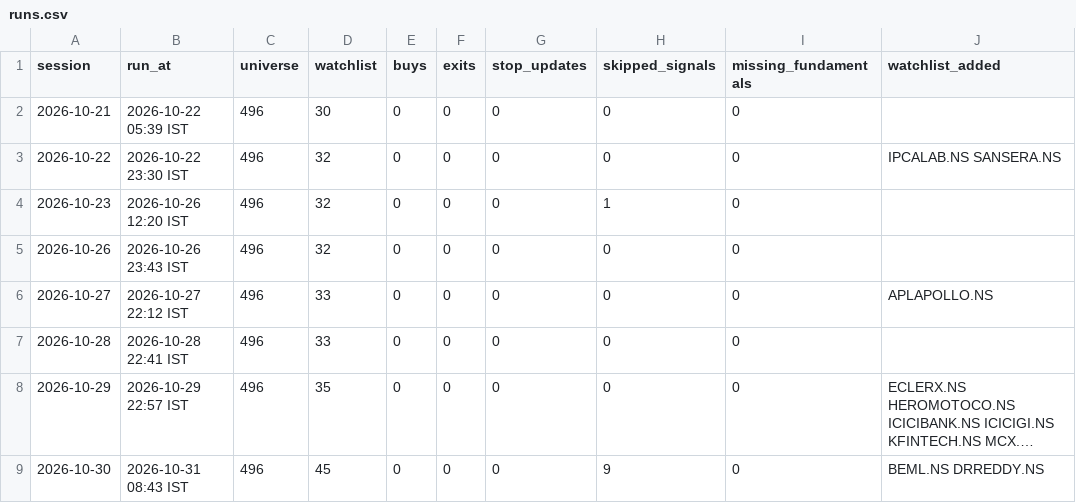
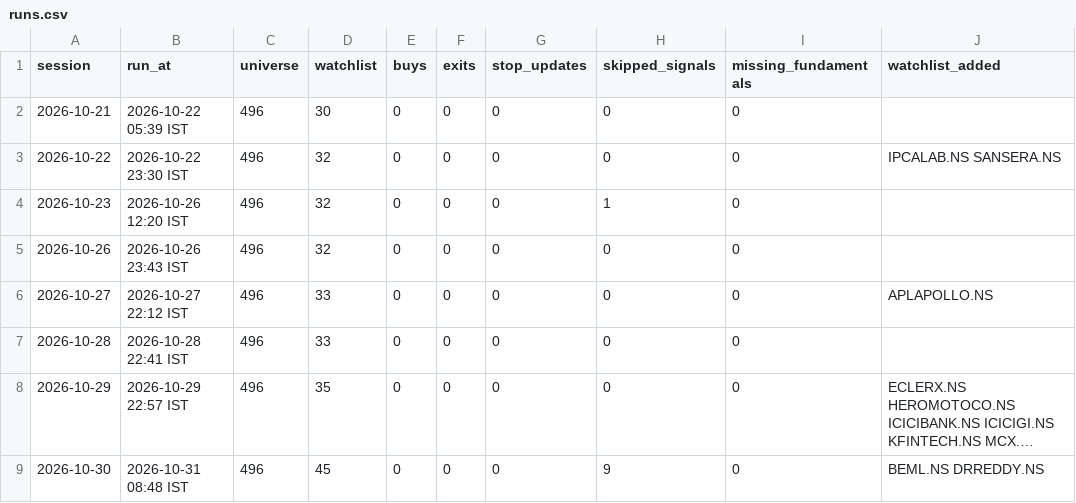
Before and after one commit to bhardwajharsh207/quality-momentum, a CSV file: data/india/runs.csv, drawn as a sheet; only a part is shown; long unchanged cells end in …; the diff names each change by its address in the sheet, - before the commit and + after, or states it on an @@ line.

```diff
--- a/data/india/runs.csv
+++ b/data/india/runs.csv
-B9 (run_at): 2026-10-31 08:43 IST
+B9 (run_at): 2026-10-31 08:48 IST
```
Also changed, not shown: data/india/missed.csv, 3 other files.
